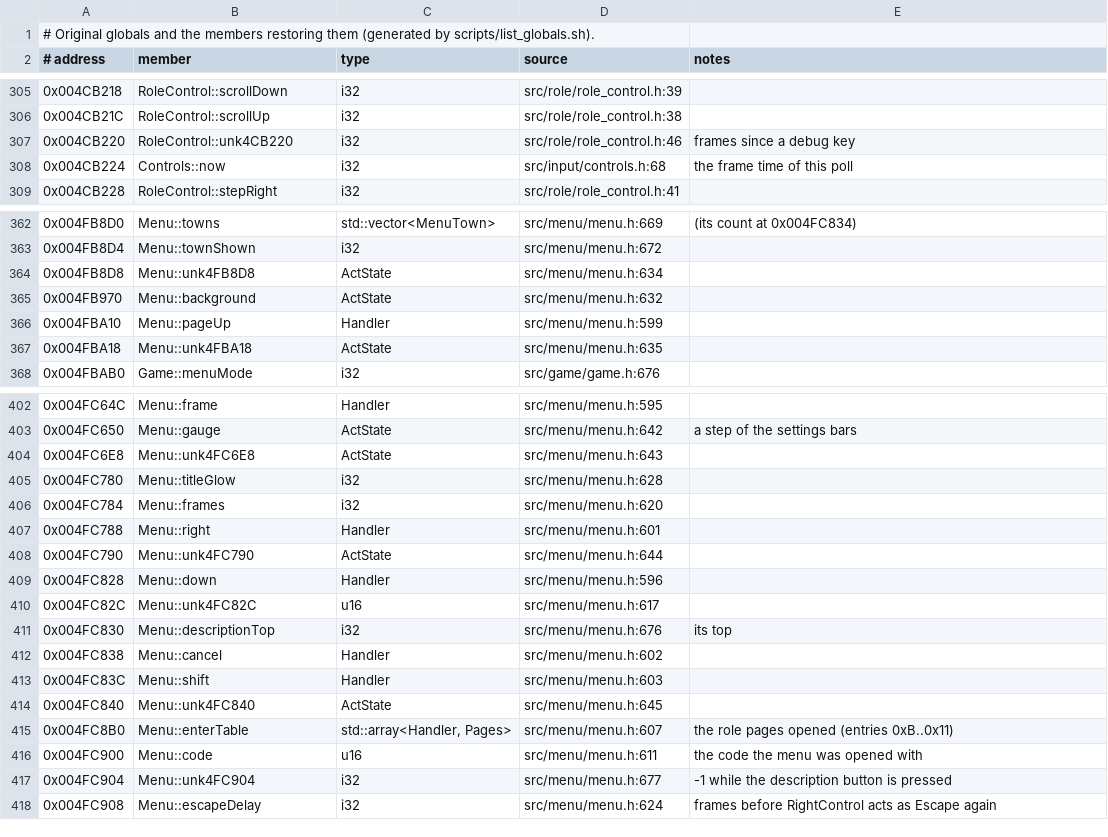
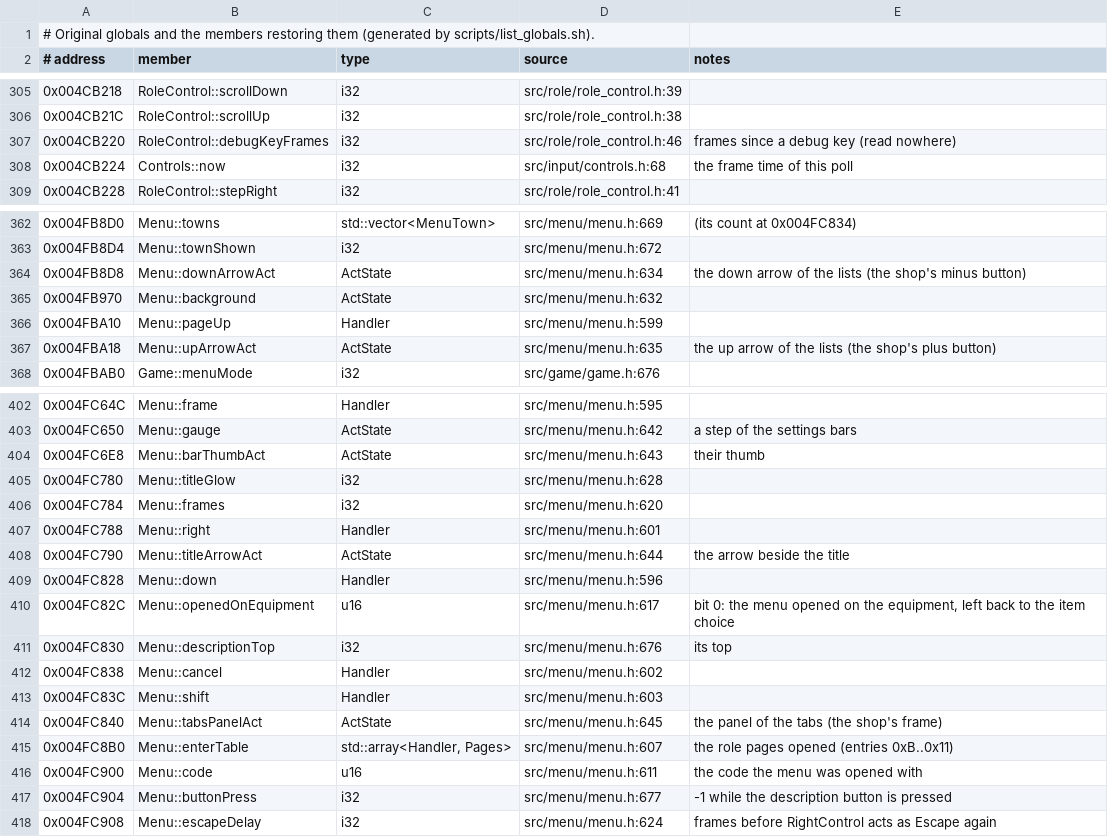
Before and after one commit to Ouroboros/OpenSWD3, a TSV file: reverse/analysis/globals.tsv, drawn as a sheet; only a part is shown, gaps mark what is left out; the diff covers the shown part only.

Commit message:
refactor: Menu 的全局变量按用途命名
1. 列表上下箭头（商店的加减按钮）、滚动条的轨道与滑块、页面标题与其箭头、分页面板、说明按钮及其按下偏移、角色分页、从装备页打开的标记、卸下的其他种类物品、编号行等 17 个，相关常量同步。
2. RoleControl::debugKeyFrames。
3. 只写不读、只清零或一物两用的保留 unk；globals.tsv 重新生成；smoke md5 与基准一致。

```diff
--- a/reverse/analysis/globals.tsv
+++ b/reverse/analysis/globals.tsv
@@ -306,3 +306,3 @@
 0x004CB21C	RoleControl::scrollUp	i32	src/role/role_control.h:38	
-0x004CB220	RoleControl::unk4CB220	i32	src/role/role_control.h:46	frames since a debug key
+0x004CB220	RoleControl::debugKeyFrames	i32	src/role/role_control.h:46	frames since a debug key (read nowhere)
 0x004CB224	Controls::now	i32	src/input/controls.h:68	the frame time of this poll
@@ -363,6 +363,6 @@
 0x004FB8D4	Menu::townShown	i32	src/menu/menu.h:672	
-0x004FB8D8	Menu::unk4FB8D8	ActState	src/menu/menu.h:634	
+0x004FB8D8	Menu::downArrowAct	ActState	src/menu/menu.h:634	the down arrow of the lists (the shop's minus button)
 0x004FB970	Menu::background	ActState	src/menu/menu.h:632	
 0x004FBA10	Menu::pageUp	Handler	src/menu/menu.h:599	
-0x004FBA18	Menu::unk4FBA18	ActState	src/menu/menu.h:635	
+0x004FBA18	Menu::upArrowAct	ActState	src/menu/menu.h:635	the up arrow of the lists (the shop's plus button)
 0x004FBAB0	Game::menuMode	i32	src/game/game.h:676	
@@ -403,3 +403,3 @@
 0x004FC650	Menu::gauge	ActState	src/menu/menu.h:642	a step of the settings bars
-0x004FC6E8	Menu::unk4FC6E8	ActState	src/menu/menu.h:643	
+0x004FC6E8	Menu::barThumbAct	ActState	src/menu/menu.h:643	their thumb
 0x004FC780	Menu::titleGlow	i32	src/menu/menu.h:628	
@@ -407,5 +407,5 @@
 0x004FC788	Menu::right	Handler	src/menu/menu.h:601	
-0x004FC790	Menu::unk4FC790	ActState	src/menu/menu.h:644	
+0x004FC790	Menu::titleArrowAct	ActState	src/menu/menu.h:644	the arrow beside the title
 0x004FC828	Menu::down	Handler	src/menu/menu.h:596	
-0x004FC82C	Menu::unk4FC82C	u16	src/menu/menu.h:617	
+0x004FC82C	Menu::openedOnEquipment	u16	src/menu/menu.h:617	bit 0: the menu opened on the equipment, left back to the item choice
 0x004FC830	Menu::descriptionTop	i32	src/menu/menu.h:676	its top
@@ -413,6 +413,6 @@
 0x004FC83C	Menu::shift	Handler	src/menu/menu.h:603	
-0x004FC840	Menu::unk4FC840	ActState	src/menu/menu.h:645	
+0x004FC840	Menu::tabsPanelAct	ActState	src/menu/menu.h:645	the panel of the tabs (the shop's frame)
 0x004FC8B0	Menu::enterTable	std::array<Handler, Pages>	src/menu/menu.h:607	the role pages opened (entries 0xB..0x11)
 0x004FC900	Menu::code	u16	src/menu/menu.h:611	the code the menu was opened with
-0x004FC904	Menu::unk4FC904	i32	src/menu/menu.h:677	-1 while the description button is pressed
+0x004FC904	Menu::buttonPress	i32	src/menu/menu.h:677	-1 while the description button is pressed
 0x004FC908	Menu::escapeDelay	i32	src/menu/menu.h:624	frames before RightControl acts as Escape again
```
Also changed, not shown: 10 edited cells elsewhere in this file, reverse/functions.tsv, 12 other files.
